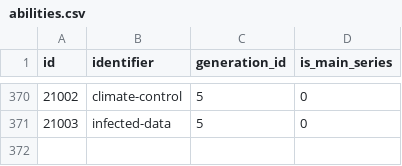
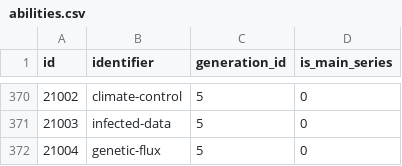
Before and after one commit to P-engelbrecht/pokeapi, a CSV file: data/v2/csv/abilities.csv, drawn as a sheet; only a part is shown, gaps mark what is left out.

```diff
--- a/data/v2/csv/abilities.csv
+++ b/data/v2/csv/abilities.csv
@@ -371 +371,2 @@ id,identifier,generation_id,is_main_series
 21003,infected-data,5,0
+21004,genetic-flux,5,0
```
Also changed, not shown: data/v2/csv/ability_names.csv, data/v2/csv/pokemon.csv, 3 other files.
